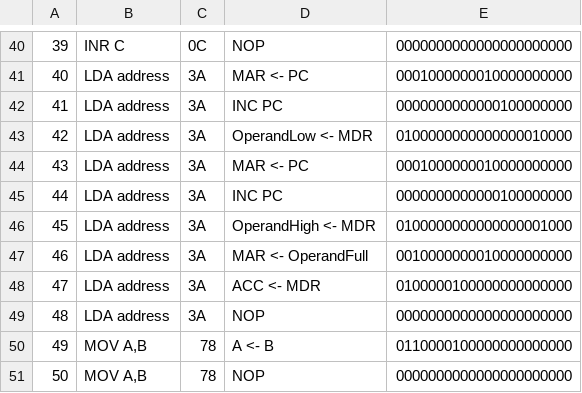
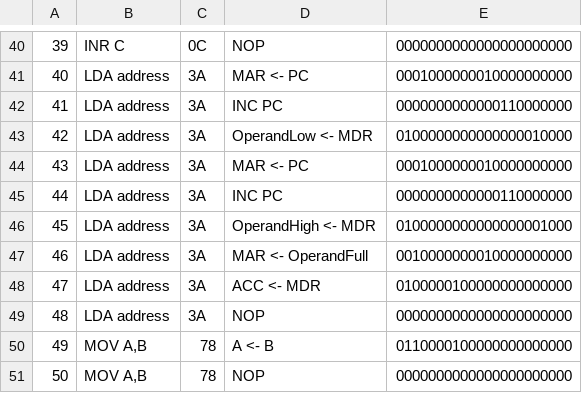
Before and after one commit to sflicker/SAP-2, a CSV file: control_rom.csv, drawn as a sheet; only a part is shown, gaps mark what is left out.

```diff
--- a/control_rom.csv
+++ b/control_rom.csv
@@ -41,6 +41,6 @@
 40,LDA address,3A,MAR <- PC,0001000000010000000000
-41,LDA address,3A,INC PC,0000000000000100000000
+41,LDA address,3A,INC PC,0000000000000110000000
 42,LDA address,3A,OperandLow <- MDR,0100000000000000010000
 43,LDA address,3A,MAR <- PC,0001000000010000000000
-44,LDA address ,3A,INC PC,0000000000000100000000
+44,LDA address ,3A,INC PC,0000000000000110000000
 45,LDA address,3A,OperandHigh <- MDR,0100000000000000001000
```
Also changed, not shown: SAP-2 Microprogram control rom - Sheet1.csv, 3 other files.
